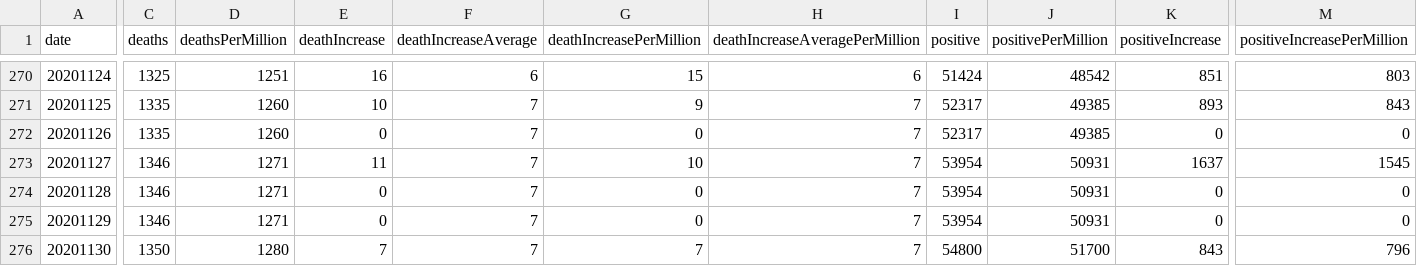
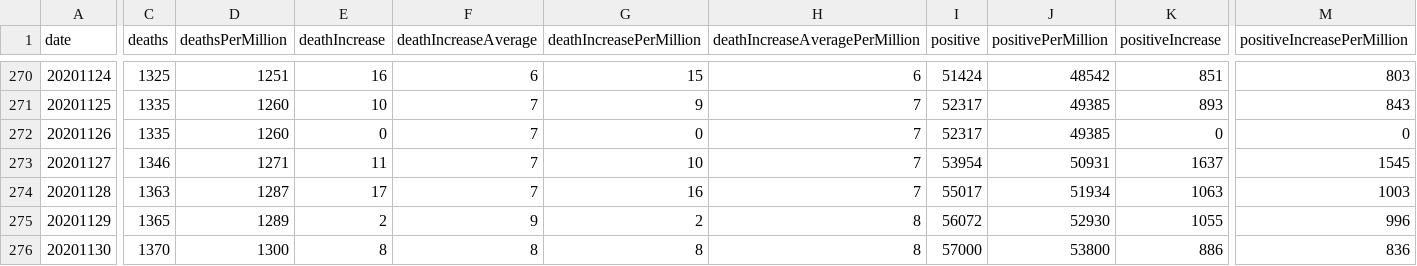
Before and after one commit to mgwalker/covid19-csv, a CSV file: docs/v1/RI.csv, drawn as a sheet; only a part is shown, gaps mark what is left out; the diff covers the shown part only; the diff names each change by its address in the sheet, - before the commit and + after, or states it on an @@ line.

```diff
--- a/docs/v1/RI.csv
+++ b/docs/v1/RI.csv
-C274 (deaths): 1346
+C274 (deaths): 1363
-D274 (deathsPerMillion): 1271
+D274 (deathsPerMillion): 1287
-E274 (deathIncrease): 0
+E274 (deathIncrease): 17
-G274 (deathIncreasePerMillion): 0
+G274 (deathIncreasePerMillion): 16
-I274 (positive): 53954
+I274 (positive): 55017
-J274 (positivePerMillion): 50931
+J274 (positivePerMillion): 51934
-K274 (positiveIncrease): 0
+K274 (positiveIncrease): 1063
-M274 (positiveIncreasePerMillion): 0
+M274 (positiveIncreasePerMillion): 1003
-C275 (deaths): 1346
+C275 (deaths): 1365
-D275 (deathsPerMillion): 1271
+D275 (deathsPerMillion): 1289
-E275 (deathIncrease): 0
+E275 (deathIncrease): 2
-F275 (deathIncreaseAverage): 7
+F275 (deathIncreaseAverage): 9
-G275 (deathIncreasePerMillion): 0
+G275 (deathIncreasePerMillion): 2
-H275:H276 (deathIncreaseAveragePerMillion): 7
+H275:H276 (deathIncreaseAveragePerMillion): 8
-I275 (positive): 53954
+I275 (positive): 56072
-J275 (positivePerMillion): 50931
+J275 (positivePerMillion): 52930
-K275 (positiveIncrease): 0
+K275 (positiveIncrease): 1055
-M275 (positiveIncreasePerMillion): 0
+M275 (positiveIncreasePerMillion): 996
-C276 (deaths): 1350
+C276 (deaths): 1370
-D276 (deathsPerMillion): 1280
+D276 (deathsPerMillion): 1300
-E276 (deathIncrease): 7
+E276 (deathIncrease): 8
-F276 (deathIncreaseAverage): 7
+F276 (deathIncreaseAverage): 8
-G276 (deathIncreasePerMillion): 7
+G276 (deathIncreasePerMillion): 8
-I276 (positive): 54800
+I276 (positive): 57000
-J276 (positivePerMillion): 51700
+J276 (positivePerMillion): 53800
-K276 (positiveIncrease): 843
+K276 (positiveIncrease): 886
-M276 (positiveIncreasePerMillion): 796
+M276 (positiveIncreasePerMillion): 836
```
Also changed, not shown: 144 edited cells elsewhere in this file, docs/v1/US.csv.
